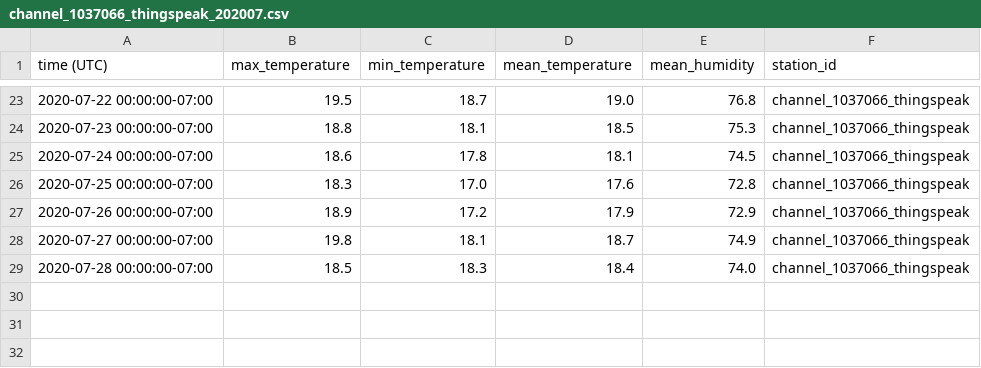
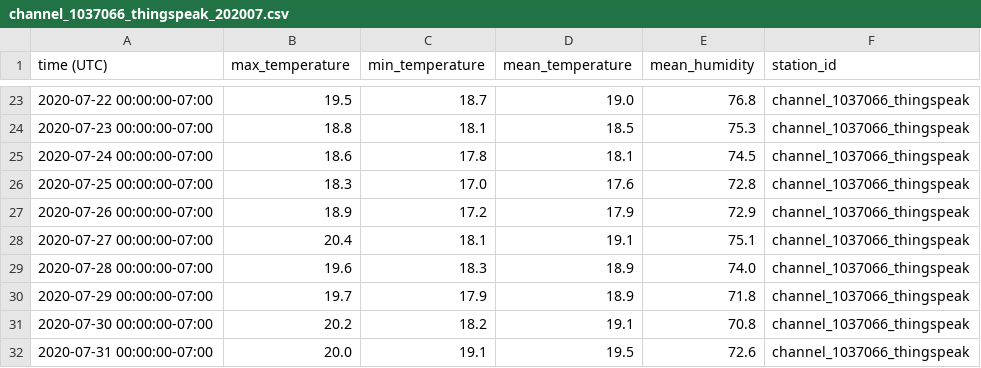
Before and after one commit to NOAA-PMEL/EcoFOCI_Jupyter_Notebooks, a CSV file: ThingSpeak_Wx/channel_1037066_thingspeak_202007.csv, drawn as a sheet; only a part is shown, gaps mark what is left out.

```diff
--- a/ThingSpeak_Wx/channel_1037066_thingspeak_202007.csv
+++ b/ThingSpeak_Wx/channel_1037066_thingspeak_202007.csv
@@ -27,3 +27,6 @@ time (UTC),max_temperature,min_temperature,mean_temperature,mean_humidity,statio
 2020-07-26 00:00:00-07:00,18.9,17.2,17.9,72.9,channel_1037066_thingspeak
-2020-07-27 00:00:00-07:00,19.8,18.1,18.7,74.9,channel_1037066_thingspeak
-2020-07-28 00:00:00-07:00,18.5,18.3,18.4,74.0,channel_1037066_thingspeak
+2020-07-27 00:00:00-07:00,20.4,18.1,19.1,75.1,channel_1037066_thingspeak
+2020-07-28 00:00:00-07:00,19.6,18.3,18.9,74.0,channel_1037066_thingspeak
+2020-07-29 00:00:00-07:00,19.7,17.9,18.9,71.8,channel_1037066_thingspeak
+2020-07-30 00:00:00-07:00,20.2,18.2,19.1,70.8,channel_1037066_thingspeak
+2020-07-31 00:00:00-07:00,20.0,19.1,19.5,72.6,channel_1037066_thingspeak
```
Also changed, not shown: ThingSpeak_Wx/MoonflowerTempest_202007.csv, ThingSpeak_Wx/channel_1027974_thingspeak_202007.csv, 11 other files.
